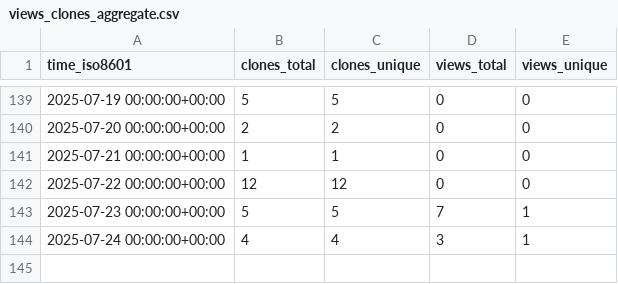
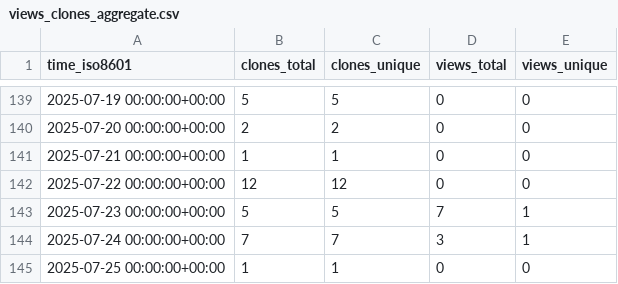
Before and after one commit to demichie/elicipy2, a CSV file: demichie/elicipy2/ghrs-data/views_clones_aggregate.csv, drawn as a sheet; only a part is shown, gaps mark what is left out.

```diff
--- a/demichie/elicipy2/ghrs-data/views_clones_aggregate.csv
+++ b/demichie/elicipy2/ghrs-data/views_clones_aggregate.csv
@@ -143,2 +143,3 @@ time_iso8601,clones_total,clones_unique,views_total,views_unique
 2025-07-23 00:00:00+00:00,5,5,7,1
-2025-07-24 00:00:00+00:00,4,4,3,1
+2025-07-24 00:00:00+00:00,7,7,3,1
+2025-07-25 00:00:00+00:00,1,1,0,0
```
Also changed, not shown: 1 other file.
